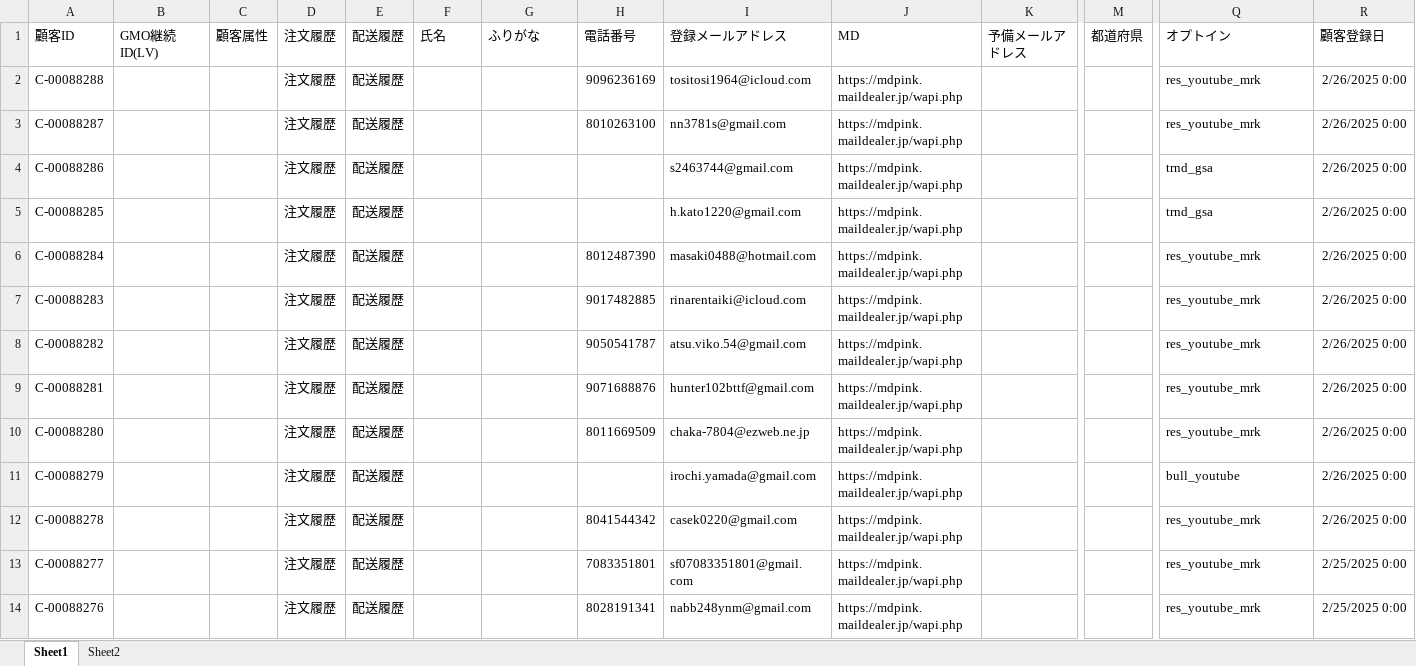
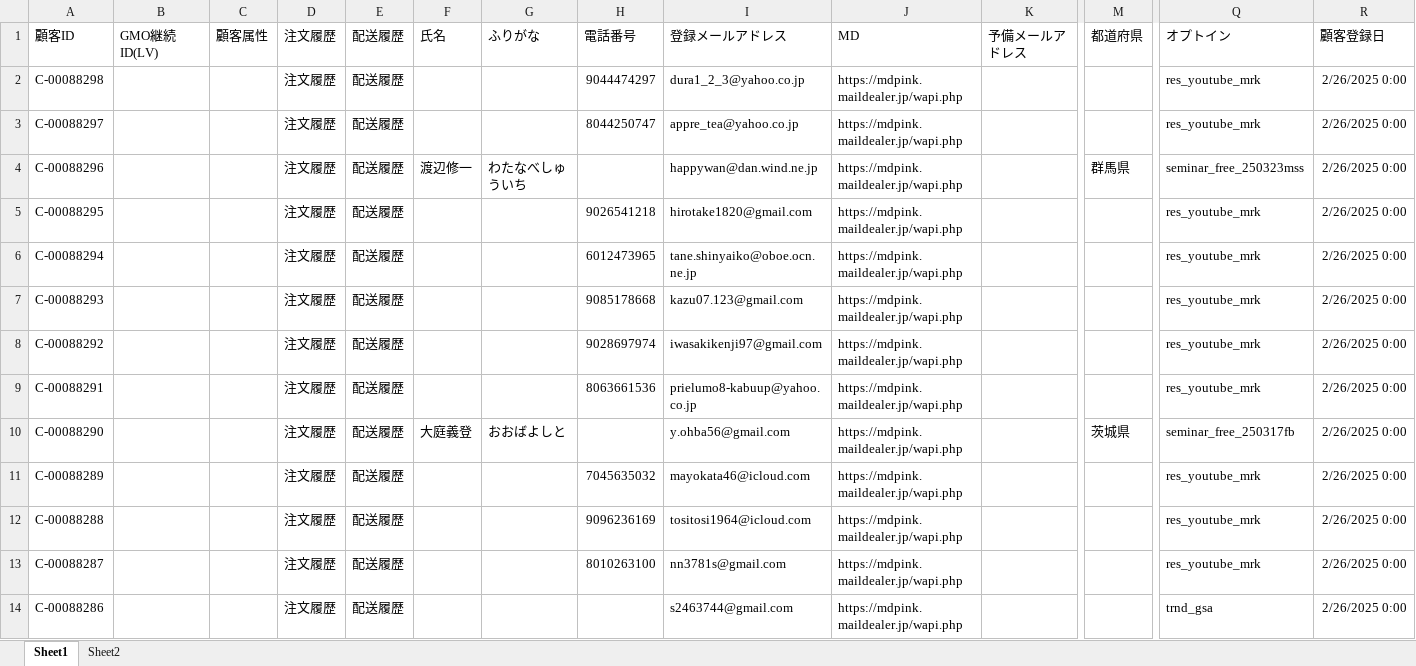
Before and after one commit to resazm/RES, an Excel workbook: 顧客DB.xlsx, sheet Sheet1, drawn as a sheet; only a part is shown, gaps mark what is left out; the shorter side is filled out with more unchanged rows; values as stored, in another font and other column widths than the file's, no borders; rows hold the shown columns only; the diff names each change by its address in the sheet, - before the commit and + after, or states it on an @@ line.

```diff
--- a/顧客DB.xlsx (sheet Sheet1)
+++ b/顧客DB.xlsx (sheet Sheet1)
+row 2: C-00088298 |  |  | 注文履歴 | 配送履歴 |  |  | 9044474297 | dura1_2_3@yahoo.co.jp | https://mdpink.maildealer.jp/wapi.php |  |  | res_youtube_mrk | 2/26/2025 0:00
+row 3: C-00088297 |  |  | 注文履歴 | 配送履歴 |  |  | 8044250747 | appre_tea@yahoo.co.jp | https://mdpink.maildealer.jp/wapi.php |  |  | res_youtube_mrk | 2/26/2025 0:00
+row 4: C-00088296 |  |  | 注文履歴 | 配送履歴 | 渡辺修一 | わたなべしゅういち |  | happywan@dan.wind.ne.jp | https://mdpink.maildealer.jp/wapi.php |  | 群馬県 | seminar_free_250323mss | 2/26/2025 0:00
+row 5: C-00088295 |  |  | 注文履歴 | 配送履歴 |  |  | 9026541218 | hirotake1820@gmail.com | https://mdpink.maildealer.jp/wapi.php |  |  | res_youtube_mrk | 2/26/2025 0:00
+row 6: C-00088294 |  |  | 注文履歴 | 配送履歴 |  |  | 6012473965 | tane.shinyaiko@oboe.ocn.ne.jp | https://mdpink.maildealer.jp/wapi.php |  |  | res_youtube_mrk | 2/26/2025 0:00
+row 7: C-00088293 |  |  | 注文履歴 | 配送履歴 |  |  | 9085178668 | kazu07.123@gmail.com | https://mdpink.maildealer.jp/wapi.php |  |  | res_youtube_mrk | 2/26/2025 0:00
+row 8: C-00088292 |  |  | 注文履歴 | 配送履歴 |  |  | 9028697974 | iwasakikenji97@gmail.com | https://mdpink.maildealer.jp/wapi.php |  |  | res_youtube_mrk | 2/26/2025 0:00
+row 9: C-00088291 |  |  | 注文履歴 | 配送履歴 |  |  | 8063661536 | prielumo8-kabuup@yahoo.co.jp | https://mdpink.maildealer.jp/wapi.php |  |  | res_youtube_mrk | 2/26/2025 0:00
+row 10: C-00088290 |  |  | 注文履歴 | 配送履歴 | 大庭義登 | おおばよしと |  | y.ohba56@gmail.com | https://mdpink.maildealer.jp/wapi.php |  | 茨城県 | seminar_free_250317fb | 2/26/2025 0:00
+row 11: C-00088289 |  |  | 注文履歴 | 配送履歴 |  |  | 7045635032 | mayokata46@icloud.com | https://mdpink.maildealer.jp/wapi.php |  |  | res_youtube_mrk | 2/26/2025 0:00
```
Also changed, not shown: ジオコーディング.xlsx, 1 other file.
